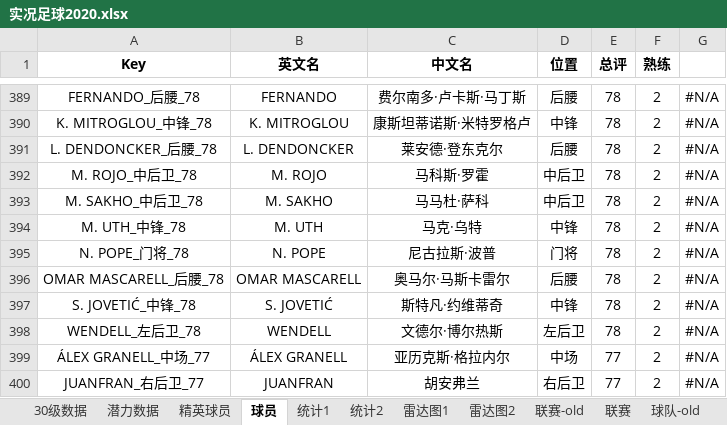
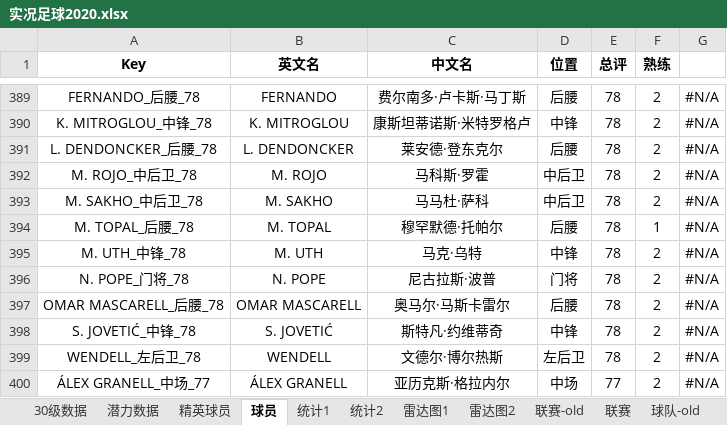
Before and after one commit to g4seek/pes2020, an Excel workbook: 实况足球2020.xlsx, sheet 球员, drawn as a sheet; only a part is shown, gaps mark what is left out; the shorter side is filled out with more unchanged rows; values as stored, in another font and other column widths than the file's, no borders; the diff names each change by its address in the sheet, - before the commit and + after, or states it on an @@ line.

Commit message:
Update 实况足球2020.xlsx

```diff
--- a/实况足球2020.xlsx (sheet 球员)
+++ b/实况足球2020.xlsx (sheet 球员)
+row 394: M. TOPAL_后腰_78 | M. TOPAL | 穆罕默德·托帕尔 | 后腰 | 78 | 1 | #N/A
```
